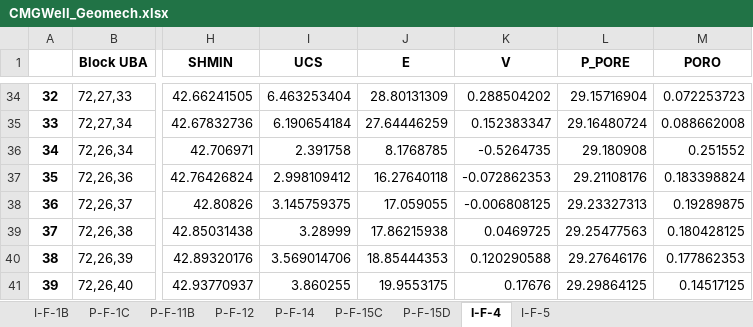
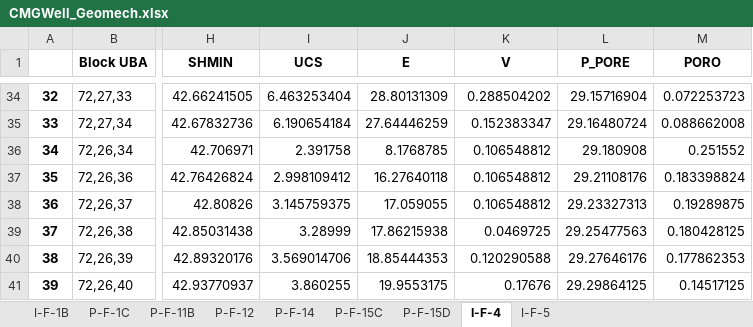
Before and after one commit to BinWang0213/Course-PETE4241_19SP_ProjectCode, an Excel workbook: Results/CMGWell_Geomech.xlsx, sheet I-F-4, drawn as a sheet; only a part is shown, gaps mark what is left out; values as stored, in another font and other column widths than the file's, no borders; the diff names each change by its address in the sheet, - before the commit and + after, or states it on an @@ line.

Commit message:
Fix negative value of poisson ratio

```diff
--- a/Results/CMGWell_Geomech.xlsx (sheet I-F-4)
+++ b/Results/CMGWell_Geomech.xlsx (sheet I-F-4)
-K36 (V): -0.5264735
+K36 (V): 0.106548812
-K37 (V): -0.072862353
+K37 (V): 0.106548812
-K38 (V): -0.006808125
+K38 (V): 0.106548812
```
Also changed, not shown: sheet I-F-1B.
